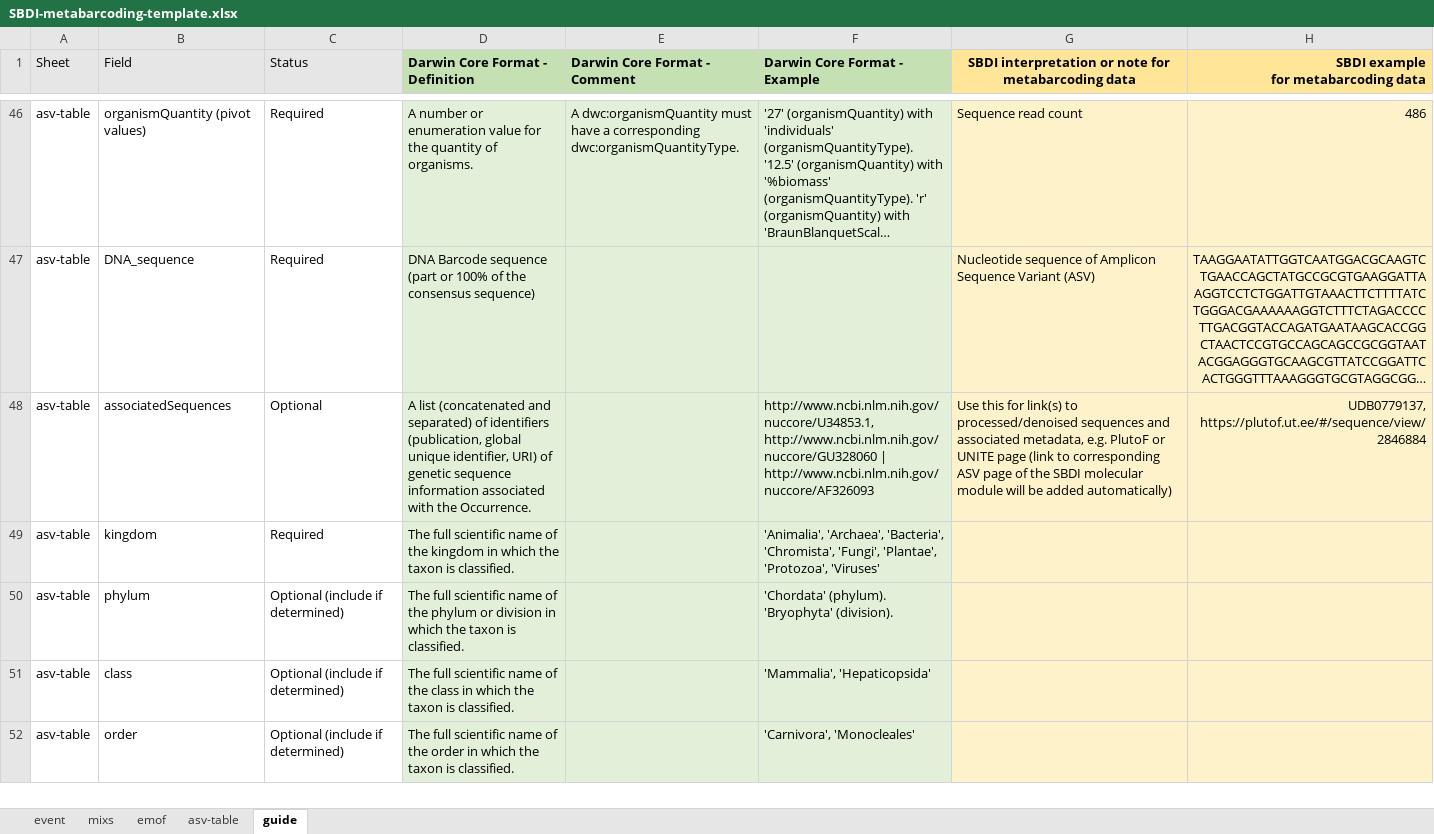
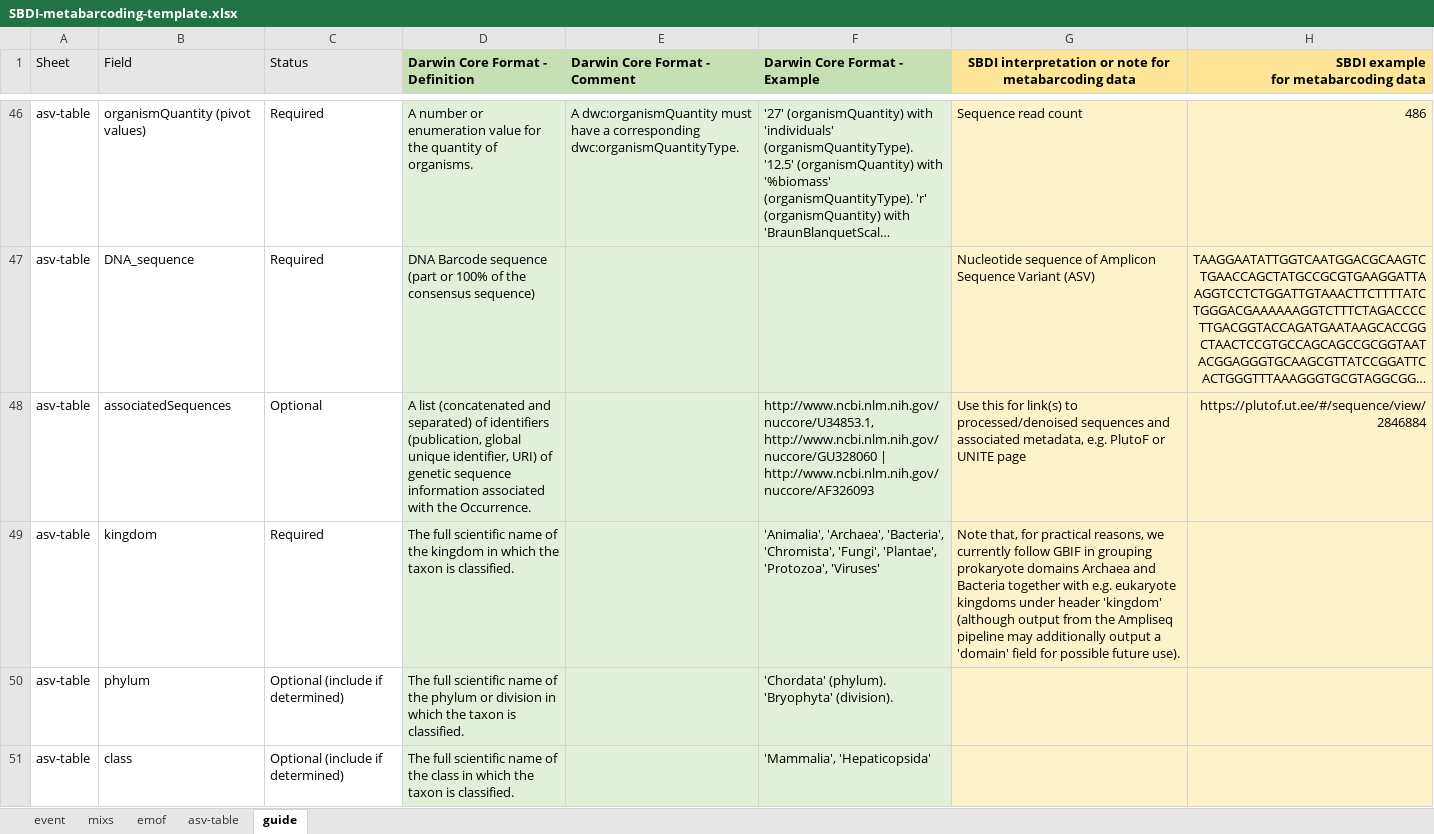
Before and after one commit to biodiversitydata-se/mol-mod, an Excel workbook: molmod/static/downloads/SBDI-metabarcoding-template.xlsx, sheet guide, drawn as a sheet; only a part is shown, gaps mark what is left out; the shorter side is filled out with more unchanged rows; long unchanged cells end in …; values as stored, in another font and other column widths than the file's, no borders; charts and pictures and conditional formats not drawn; the diff names each change by its address in the sheet, - before the commit and + after, or states it on an @@ line.

Commit message:
Add comment on kingdom-domain confusion in input template

```diff
--- a/molmod/static/downloads/SBDI-metabarcoding-template.xlsx (sheet guide)
+++ b/molmod/static/downloads/SBDI-metabarcoding-template.xlsx (sheet guide)
-G48: …UNITE page (link to corresponding ASV page of the SBDI molecular module will be added automatically)
+G48: …UNITE page
-H48: UDB0779137, https://plutof.ut.ee/#/sequence/view/2846884
+H48: https://plutof.ut.ee/#/sequence/view/2846884
-G49: (empty)
+G49: Note that, for practical reasons, we currently follow GBIF in grouping prokaryote domains Archaea and Bacteria together with e.g. eukaryote kingdoms under header 'kingdom' (although output from the Ampliseq pipeline may additionally output a 'domain' field for possible future use).
```
Also changed, not shown: charts or pictures.
